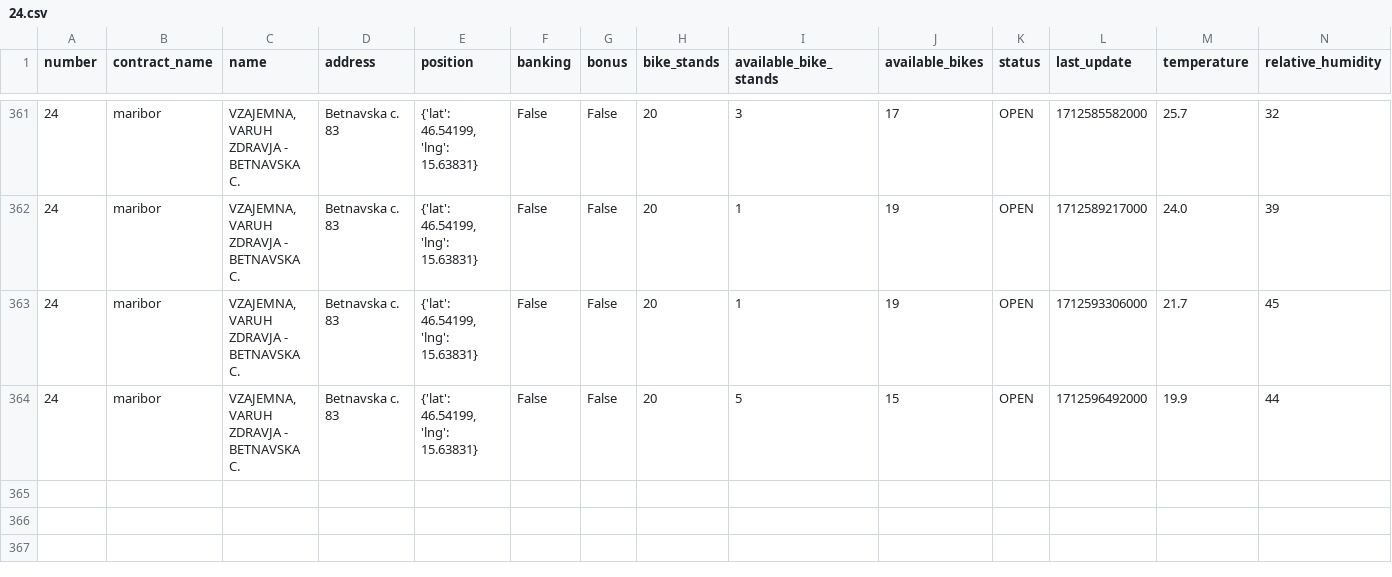
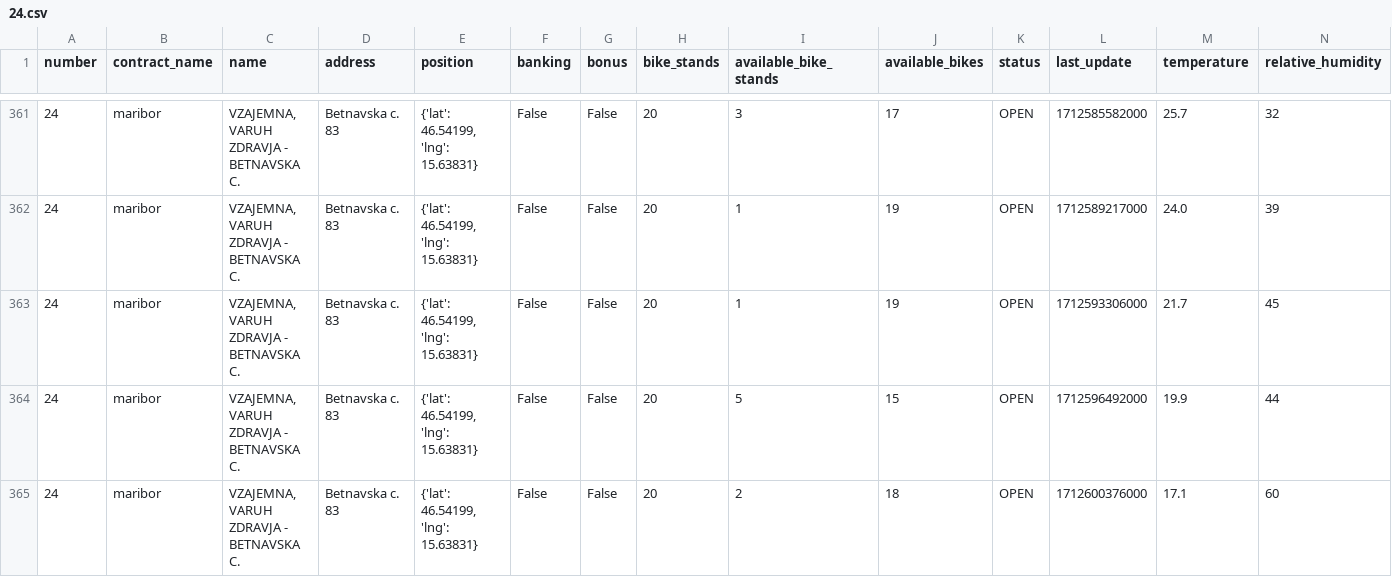
Before and after one commit to jasasuster/mbajk_prediction_system, a CSV file: data/processed/24.csv, drawn as a sheet; only a part is shown, gaps mark what is left out; rows hold the shown columns only; the diff names each change by its address in the sheet, - before the commit and + after, or states it on an @@ line.

```diff
--- a/data/processed/24.csv
+++ b/data/processed/24.csv
+row 365: 24 | maribor | VZAJEMNA, VARUH ZDRAVJA - BETNAVSKA C. | Betnavska c. 83 | {'lat': 46.54199, 'lng': 15.63831} | False | False | 20 | 2 | 18 | OPEN | 1712600376000 | 17.1 | 60
```
Also changed, not shown: data/processed/1.csv, data/processed/13.csv, 28 other files.
